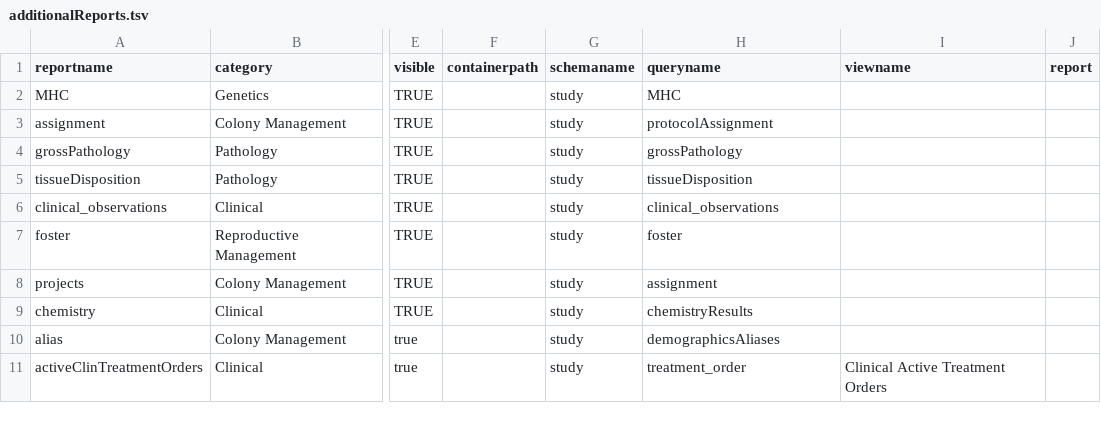
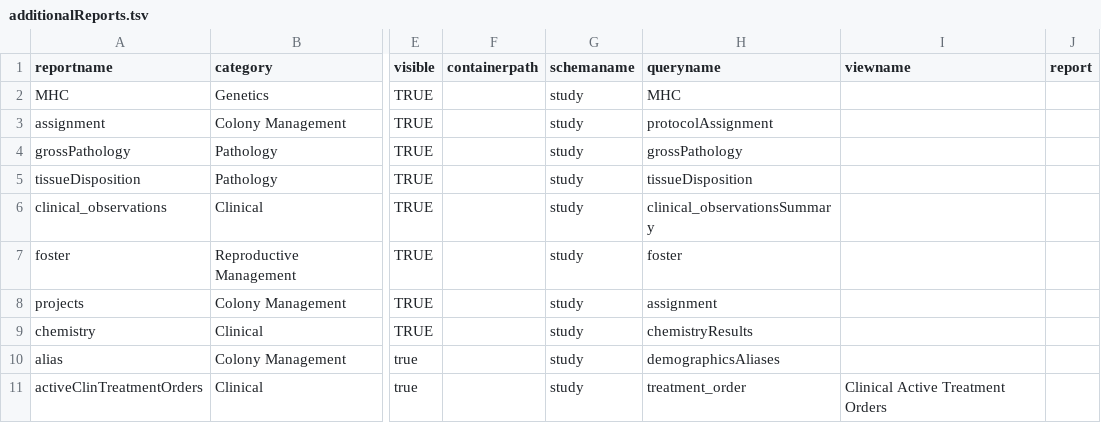
Before and after one commit to LabKey/nircEHRModules, a TSV file: nirc_ehr/resources/reports/additionalReports.tsv, drawn as a sheet; only a part is shown, gaps mark what is left out; the diff names each change by its address in the sheet, - before the commit and + after, or states it on an @@ line.

Commit message:
obs report update

```diff
--- a/nirc_ehr/resources/reports/additionalReports.tsv
+++ b/nirc_ehr/resources/reports/additionalReports.tsv
-H6 (queryname): clinical_observations
+H6 (queryname): clinical_observationsSummary
```
Also changed, not shown: 1 other file.
